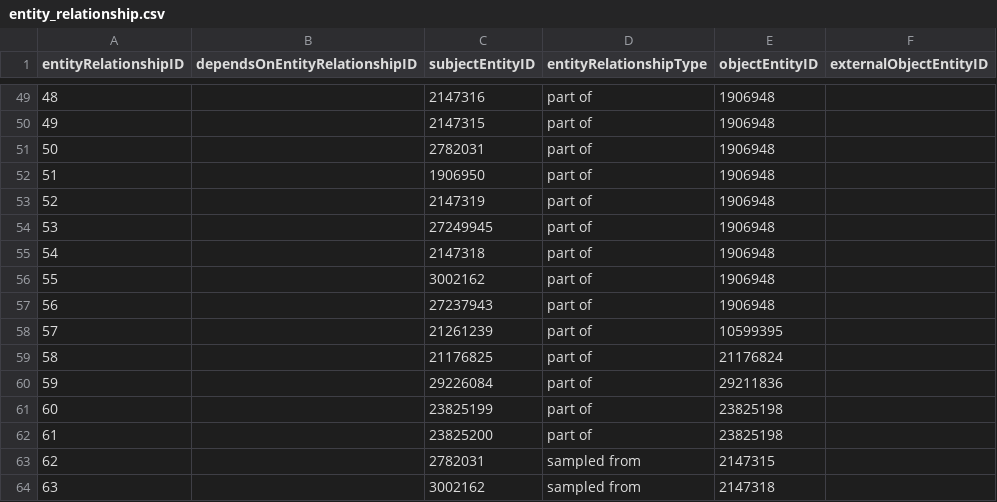
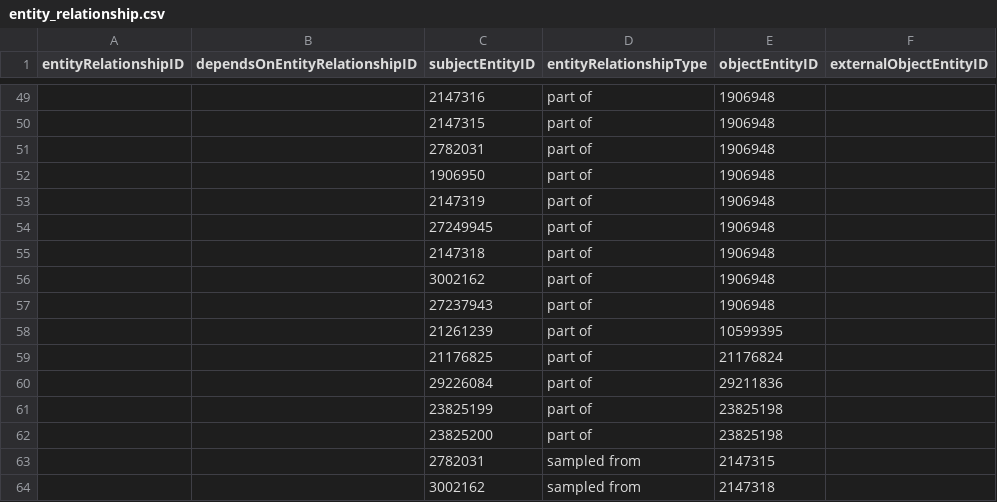
Before and after one commit to gbif/model-tests, a CSV file: arctos/files/entity_relationship.csv, drawn as a sheet; only a part is shown, gaps mark what is left out; the diff covers the shown part only.

```diff
--- a/arctos/files/entity_relationship.csv
+++ b/arctos/files/entity_relationship.csv
@@ -49,16 +49,16 @@ entityRelationshipID,dependsOnEntityRelationshipID,subjectEntityID,entityRelatio
-48,,2147316,part of,1906948,
-49,,2147315,part of,1906948,
-50,,2782031,part of,1906948,
-51,,1906950,part of,1906948,
-52,,2147319,part of,1906948,
-53,,27249945,part of,1906948,
-54,,2147318,part of,1906948,
-55,,3002162,part of,1906948,
-56,,27237943,part of,1906948,
-57,,21261239,part of,10599395,
-58,,21176825,part of,21176824,
-59,,29226084,part of,29211836,
-60,,23825199,part of,23825198,
-61,,23825200,part of,23825198,
-62,,2782031,sampled from,2147315,
-63,,3002162,sampled from,2147318,
+,,2147316,part of,1906948,
+,,2147315,part of,1906948,
+,,2782031,part of,1906948,
+,,1906950,part of,1906948,
+,,2147319,part of,1906948,
+,,27249945,part of,1906948,
+,,2147318,part of,1906948,
+,,3002162,part of,1906948,
+,,27237943,part of,1906948,
+,,21261239,part of,10599395,
+,,21176825,part of,21176824,
+,,29226084,part of,29211836,
+,,23825199,part of,23825198,
+,,23825200,part of,23825198,
+,,2782031,sampled from,2147315,
+,,3002162,sampled from,2147318,
```
Also changed, not shown: 59 edited cells elsewhere in this file.
